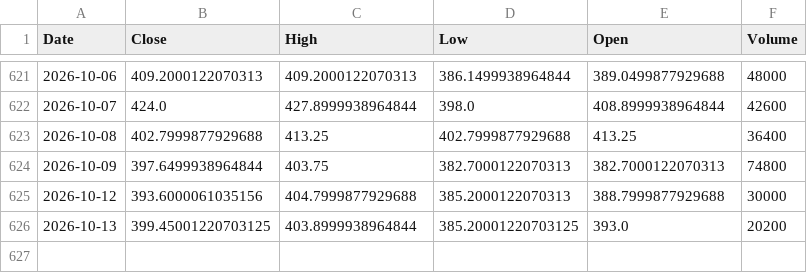
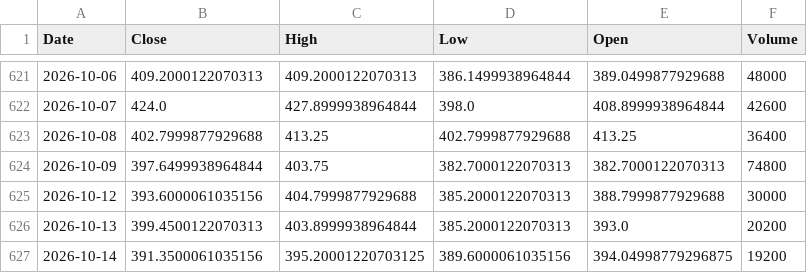
Before and after one commit to bashiransarimaximo/BashirStockAnalysis, a CSV file: market_data/raw/equity/TAC.csv, drawn as a sheet; only a part is shown, gaps mark what is left out.

```diff
--- a/market_data/raw/equity/TAC.csv
+++ b/market_data/raw/equity/TAC.csv
@@ -625,2 +625,3 @@ Date,Close,High,Low,Open,Volume
 2026-10-12,393.6000061035156,404.7999877929688,385.2000122070313,388.7999877929688,30000
-2026-10-13,399.45001220703125,403.8999938964844,385.20001220703125,393.0,20200
+2026-10-13,399.4500122070313,403.8999938964844,385.2000122070313,393.0,20200
+2026-10-14,391.3500061035156,395.20001220703125,389.6000061035156,394.04998779296875,19200
```
Also changed, not shown: market_data/metadata/update_log.csv, market_data/raw/equity/AIMTRON.csv, 5 other files.
